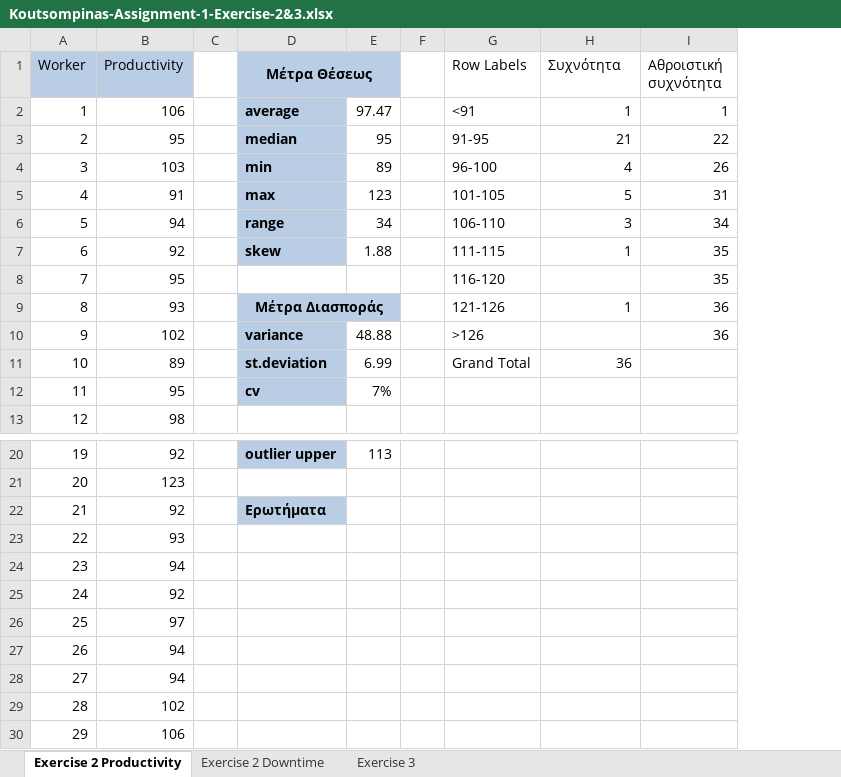
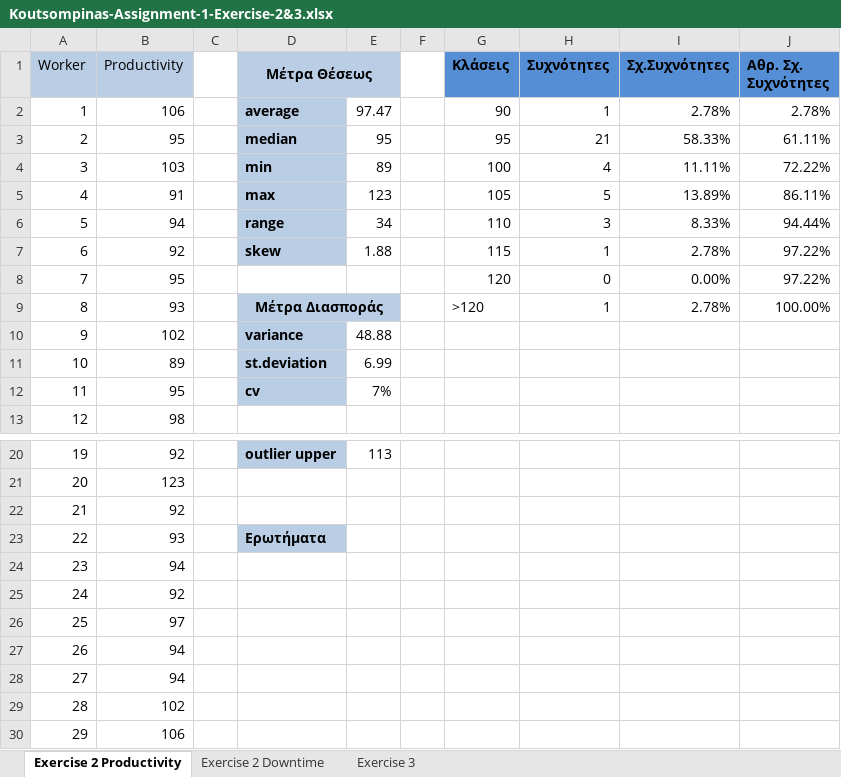
Before and after one commit to koutsompinask/MSC, an Excel workbook: semester A/Data Analysis/Assignments/Koutsompinas-Assignment-1-Exercise-2&3.xlsx, sheet Exercise 2 Productivity, drawn as a sheet; only a part is shown, gaps mark what is left out; values as stored, in another font and other column widths than the file's, no borders; charts and pictures not drawn; removed rows and columns are numbered as before the commit, all else as after; the diff names each change by its address in the sheet, - before the commit and + after, or states it on an @@ line.

```diff
--- a/semester A/Data Analysis/Assignments/Koutsompinas-Assignment-1-Exercise-2&3.xlsx (sheet Exercise 2 Productivity)
+++ b/semester A/Data Analysis/Assignments/Koutsompinas-Assignment-1-Exercise-2&3.xlsx (sheet Exercise 2 Productivity)
-column G (Row Labels), rows 2-11: <91 | 91-95 | 96-100 | 101-105 | 106-110 | 111-115 | 116-120 | 121-126 | >126 | Grand Total
+column G (Κλάσεις), rows 2-9: 90 | 95 | 100 | 105 | 110 | 115 | 120 | >120
-column I (Αθροιστική συχνότητα), rows 2-10: 1 | 22 | 26 | 31 | 34 | 35 | 35 | 36 | 36
+column I (Σχ.Συχνότητες), rows 2-9: 2.78% | 58.33% | 11.11% | 13.89% | 8.33% | 2.78% | 0.00% | 2.78%
+column J (Αθρ. Σχ. Συχνότητες), rows 2-9: 2.78% | 61.11% | 72.22% | 86.11% | 94.44% | 97.22% | 97.22% | 100.00%
-H1: Συχνότητα
+H1: Συχνότητες
@@ H1 fill: none → #558ED5, bold: off → on @@
-H8 (Συχνότητες): (empty)
+H8 (Συχνότητες): 0
-H11 (Συχνότητες): 36
+H11 (Συχνότητες): (empty)
-D22 (Μέτρα Θέσεως): Ερωτήματα
+D22 (Μέτρα Θέσεως): (empty)
-D22 fill: #B9CDE5
+D22 fill: none
-D23 (Μέτρα Θέσεως): (empty)
+D23 (Μέτρα Θέσεως): Ερωτήματα
-D23 fill: none
+D23 fill: #B9CDE5
```
Also changed, not shown: sheet Exercise 2 Downtime, formulas that keep their value, charts or pictures, 13 other files.
